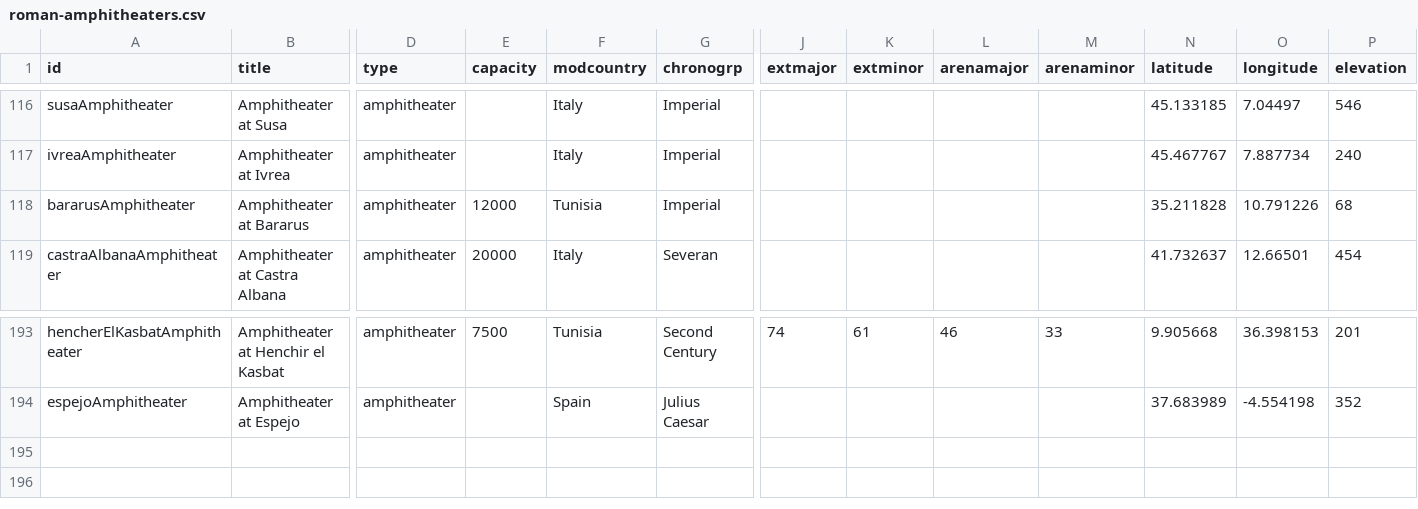
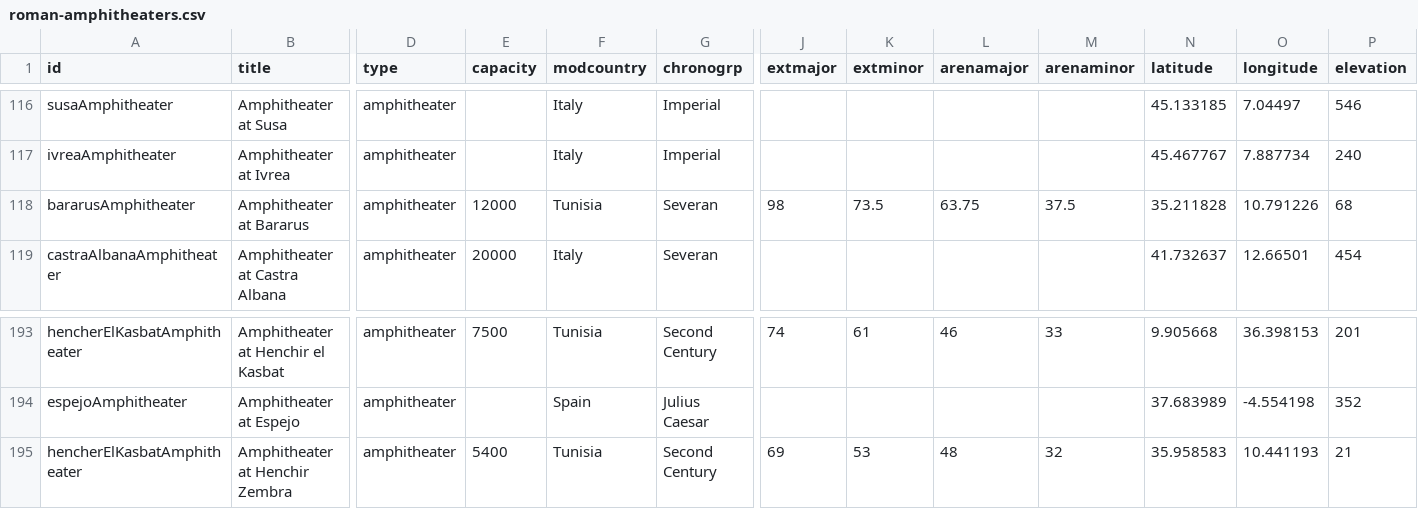
Before and after one commit to sfsheath/roman-amphitheaters, a CSV file: roman-amphitheaters.csv, drawn as a sheet; only a part is shown, gaps mark what is left out; rows hold the shown columns only; the diff names each change by its address in the sheet, - before the commit and + after, or states it on an @@ line.

```diff
--- a/roman-amphitheaters.csv
+++ b/roman-amphitheaters.csv
-G118 (chronogrp): Imperial
+G118 (chronogrp): Severan
-J118 (extmajor): (empty)
+J118 (extmajor): 98
-K118 (extminor): (empty)
+K118 (extminor): 73.5
-L118 (arenamajor): (empty)
+L118 (arenamajor): 63.75
-M118 (arenaminor): (empty)
+M118 (arenaminor): 37.5
+row 195: hencherElKasbatAmphitheater | Amphitheater at Henchir Zembra | amphitheater | 5400 | Tunisia | Second Century | 69 | 53 | 48 | 32 | 35.958583 | 10.441193 | 21
```
Also changed, not shown: 1 other file.
